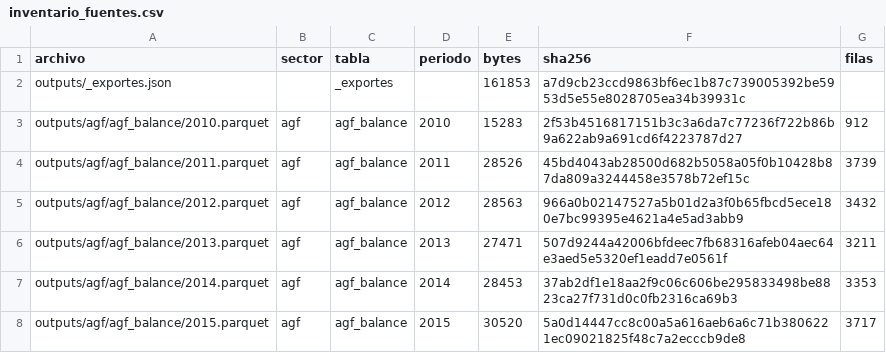
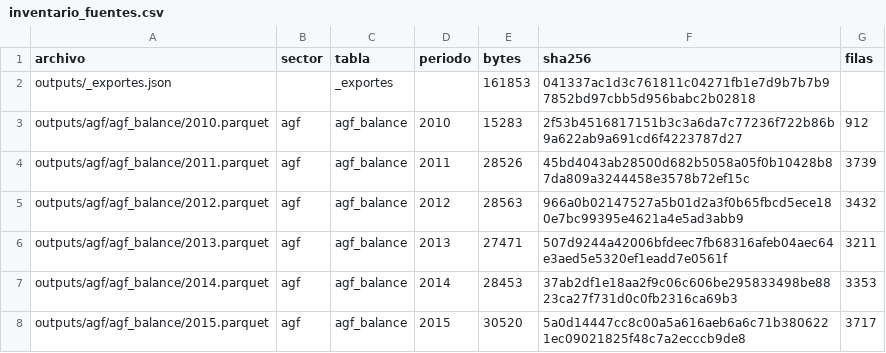
Before and after one commit to joaquinignaciomondaca-code/Sistema_de_Informacion_Financiera_de_Chile, a CSV file: docs/reproducibilidad/inventario_fuentes.csv, drawn as a sheet; only a part is shown.

```diff
--- a/docs/reproducibilidad/inventario_fuentes.csv
+++ b/docs/reproducibilidad/inventario_fuentes.csv
@@ -1,3 +1,3 @@
 archivo,sector,tabla,periodo,bytes,sha256,filas
-outputs/_exportes.json,,_exportes,,161853,a7d9cb23ccd9863bf6ec1b87c739005392be5953d5e55e8028705ea34b39931c,
+outputs/_exportes.json,,_exportes,,161853,041337ac1d3c761811c04271fb1e7d9b7b7b97852bd97cbb5d956babc2b02818,
 outputs/agf/agf_balance/2010.parquet,agf,agf_balance,2010,15283,2f53b4516817151b3c3a6da7c77236f722b86b9a622ab9a691cd6f4223787d27,912
```
Also changed, not shown: 1 other file.
